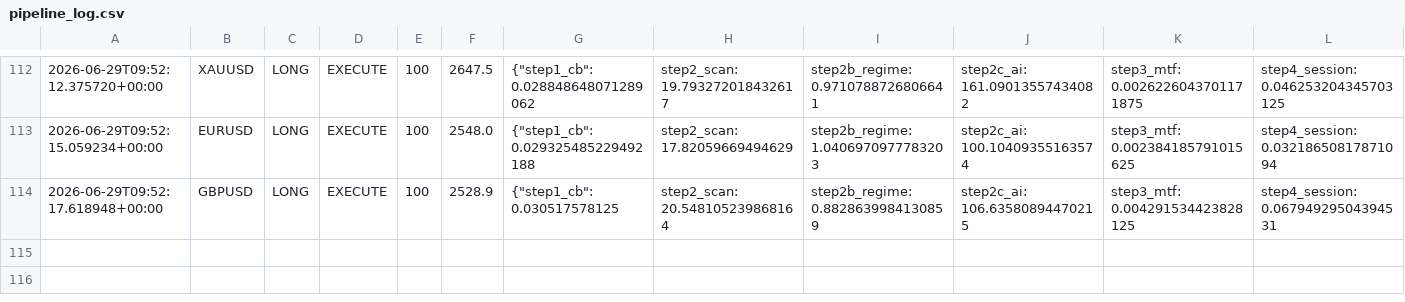
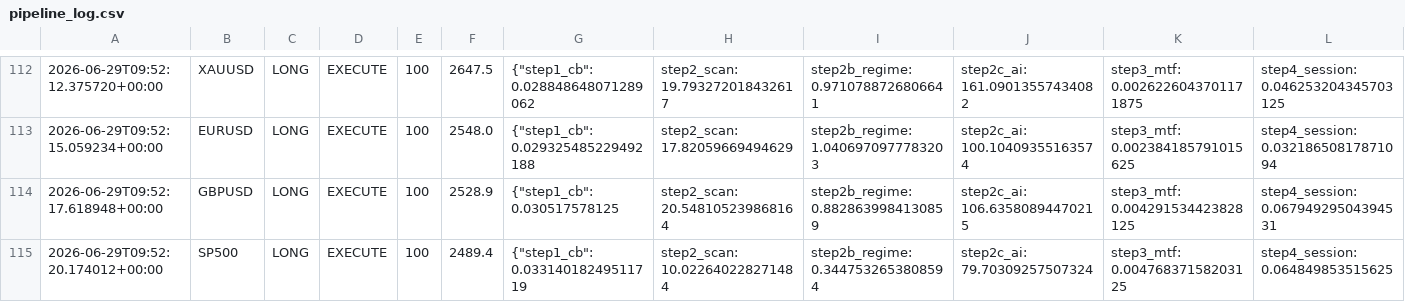
Before and after one commit to Ajay-NooB143/exchange_gateway, a CSV file: logs/pipeline_log.csv, drawn as a sheet; only a part is shown, gaps mark what is left out; rows hold the shown columns only; the diff names each change by its address in the sheet, - before the commit and + after, or states it on an @@ line.

Commit message:
signal: XAUUSD LONG 100 2026-06-29T09:53:24.095455+00:00

```diff
--- a/logs/pipeline_log.csv
+++ b/logs/pipeline_log.csv
+row 115: 2026-06-29T09:52:20.174012+00:00 | SP500 | LONG | EXECUTE | 100 | 2489.4 | {"step1_cb": 0.03314018249511719 | step2_scan: 10.022640228271484 | step2b_regime: 0.3447532653808594 | step2c_ai: 79.70309257507324 | step3_mtf: 0.00476837158203125 | step4_session: 0.064849853515625
```
Also changed, not shown: logs/signals_XAUUSD.csv, 3 other files.
